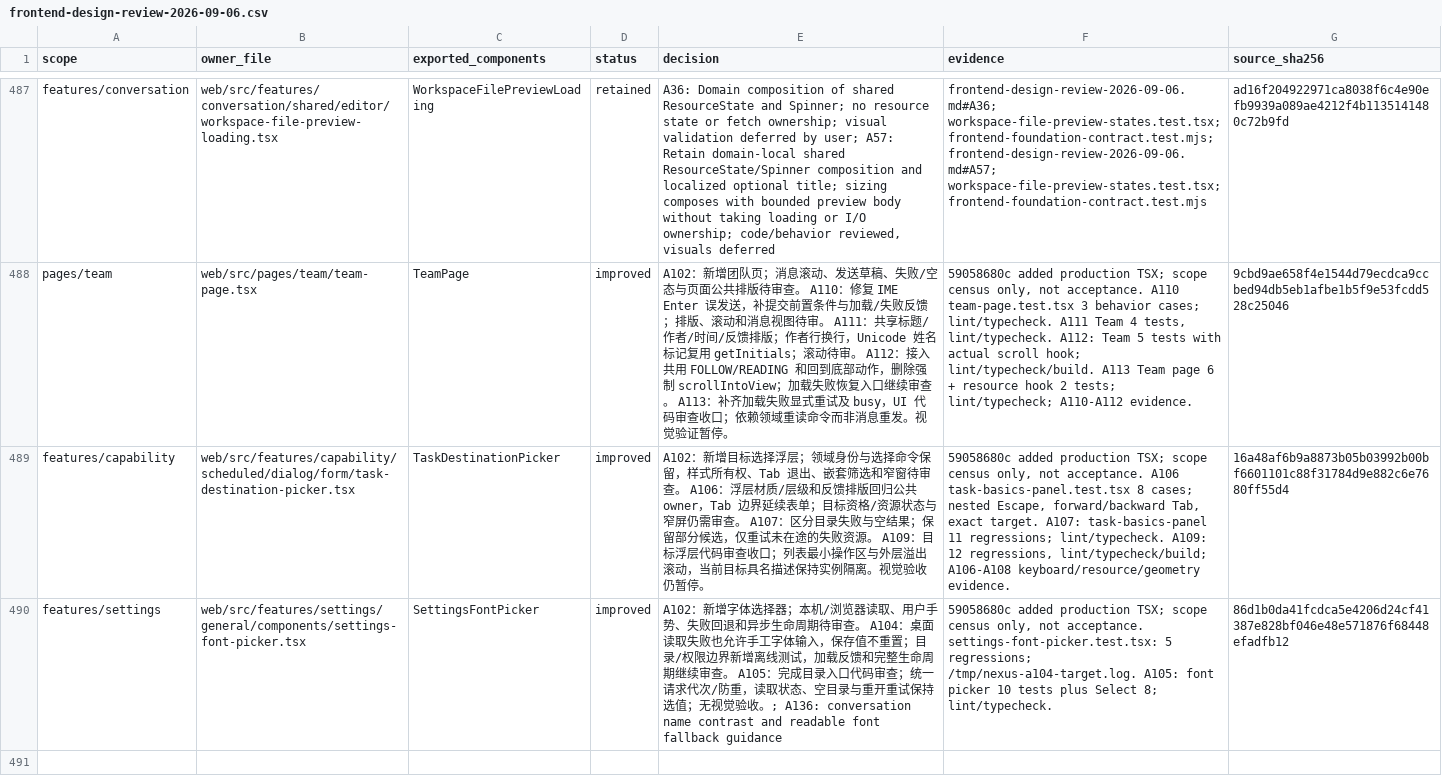
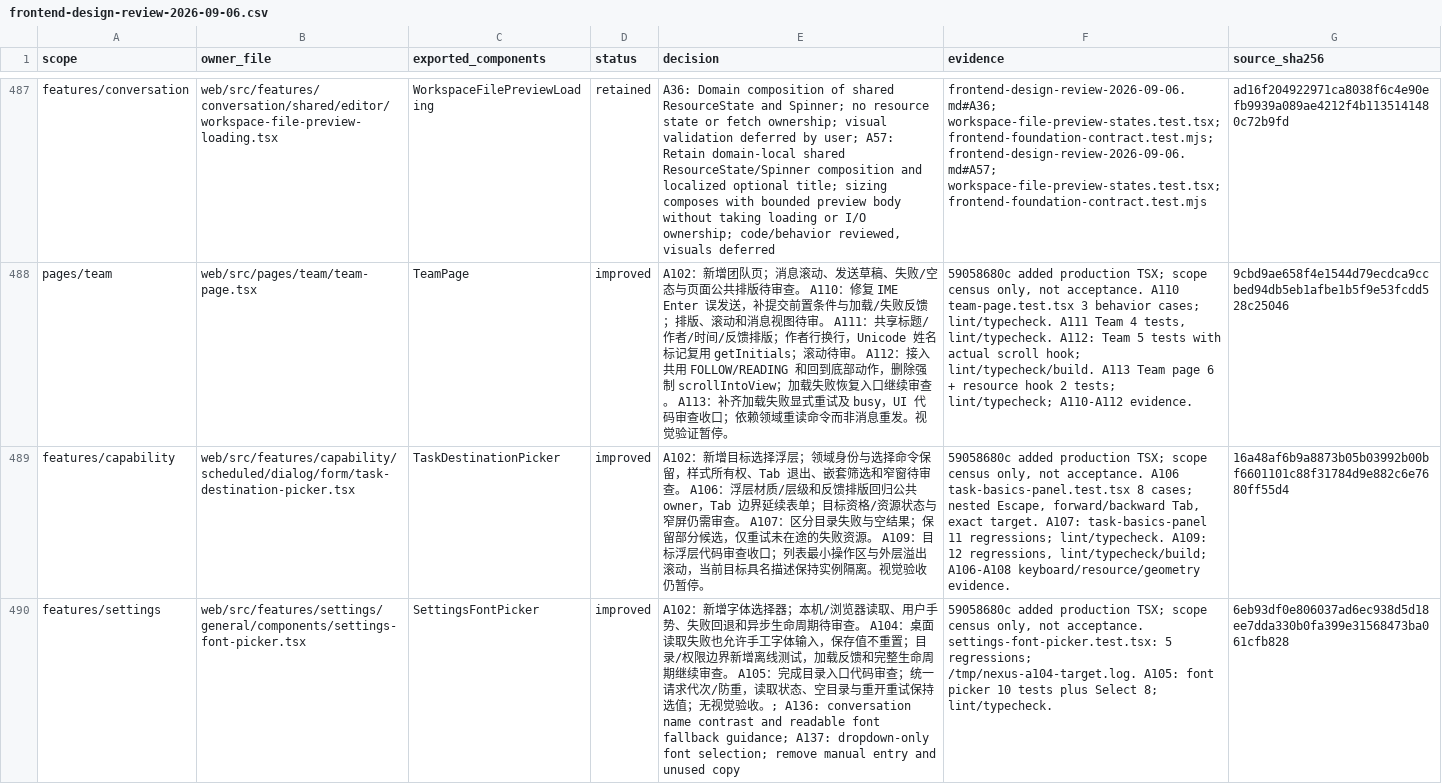
Before and after one commit to nexus-research-lab/nexus, a CSV file: docs/testing/frontend-design-review-2026-09-06.csv, drawn as a sheet; only a part is shown, gaps mark what is left out; the diff names each change by its address in the sheet, - before the commit and + after, or states it on an @@ line.

Commit message:
:broom: Remove manual font entry from appearance settings

```diff
--- a/docs/testing/frontend-design-review-2026-09-06.csv
+++ b/docs/testing/frontend-design-review-2026-09-06.csv
-E490 (decision): …and readable font fallback guidance
+E490 (decision): …and readable font fallback guidance; A137: dropdown-only font selection; remove manual entry and unused copy
-G490 (source_sha256): 86d1b0da41fcdca5e4206d24cf41387e828bf046e48e571876f68448efadfb12
+G490 (source_sha256): 6eb93df0e806037ad6ec938d5d18ee7dda330b0fa399e31568473ba061cfb828
```
Also changed, not shown: 6 other files.
